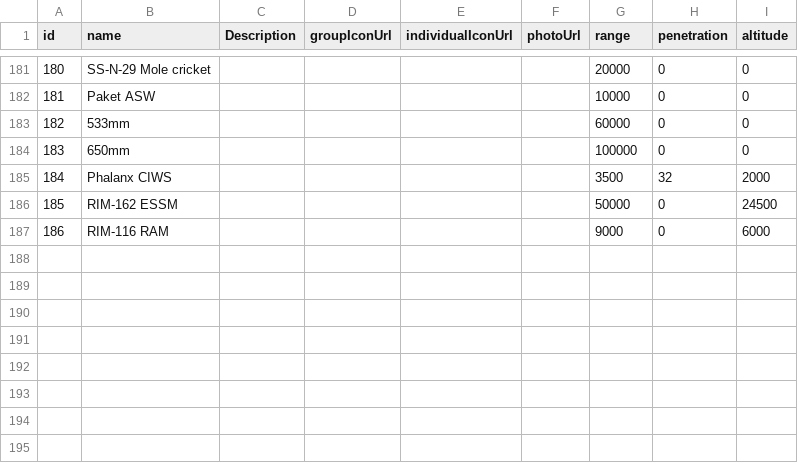
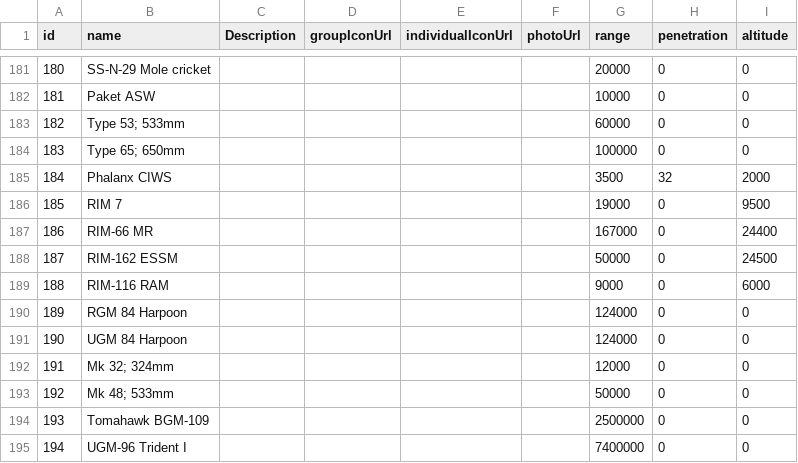
Before and after one commit to jamesjmtaylor/weg-api, a CSV file: db/guns.csv, drawn as a sheet; only a part is shown, gaps mark what is left out; addresses are those after the commit; the diff names each change by its address in the sheet, - before the commit and + after, or states it on an @@ line.

```diff
--- a/db/guns.csv
+++ b/db/guns.csv
-B183 (name): 533mm
+B183 (name): Type 53; 533mm
-B184 (name): 650mm
+B184 (name): Type 65; 650mm
+row 186: 185 | RIM 7 |  |  |  |  | 19000 | 0 | 9500
+row 187: 186 | RIM-66 MR |  |  |  |  | 167000 | 0 | 24400
@@ column A (id) renumbered between rows 188 and 189 @@
+row 190: 189 | RGM 84 Harpoon |  |  |  |  | 124000 | 0 | 0
+row 191: 190 | UGM 84 Harpoon |  |  |  |  | 124000 | 0 | 0
+row 192: 191 | Mk 32; 324mm |  |  |  |  | 12000 | 0 | 0
+row 193: 192 | Mk 48; 533mm |  |  |  |  | 50000 | 0 | 0
+row 194: 193 | Tomahawk BGM-109 |  |  |  |  | 2500000 | 0 | 0
+row 195: 194 | UGM-96 Trident I |  |  |  |  | 7400000 | 0 | 0
```
Also changed, not shown: db/air.csv, 1 other file.
